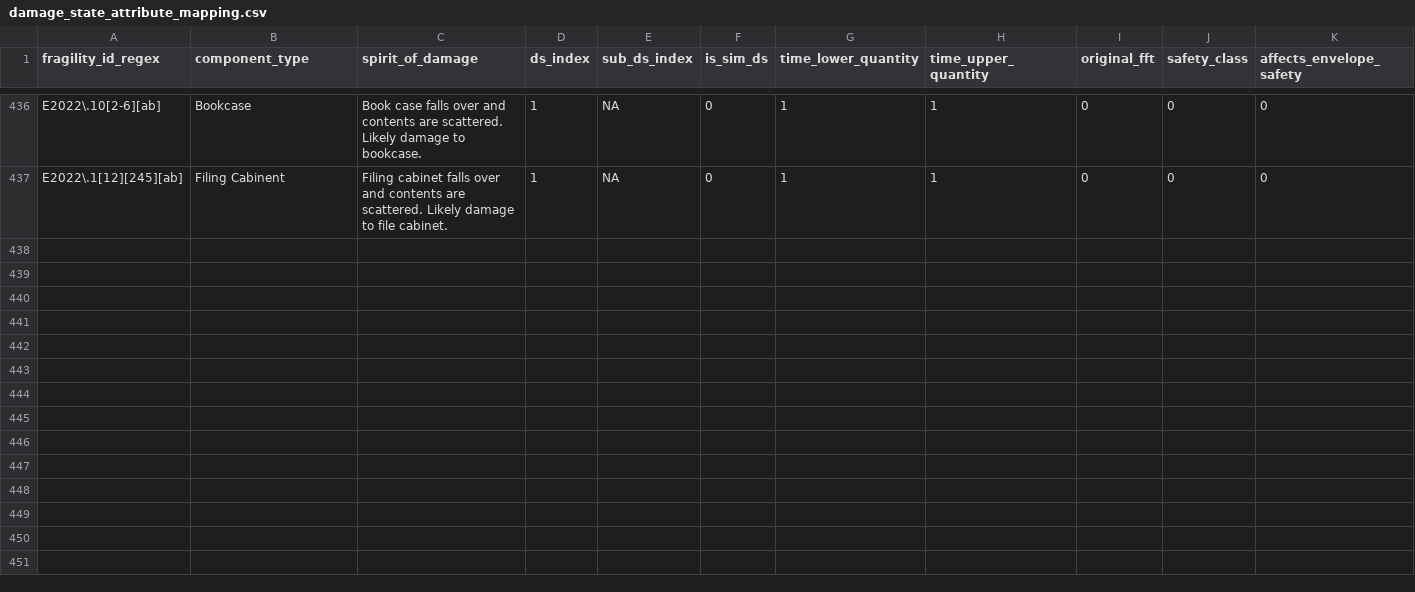
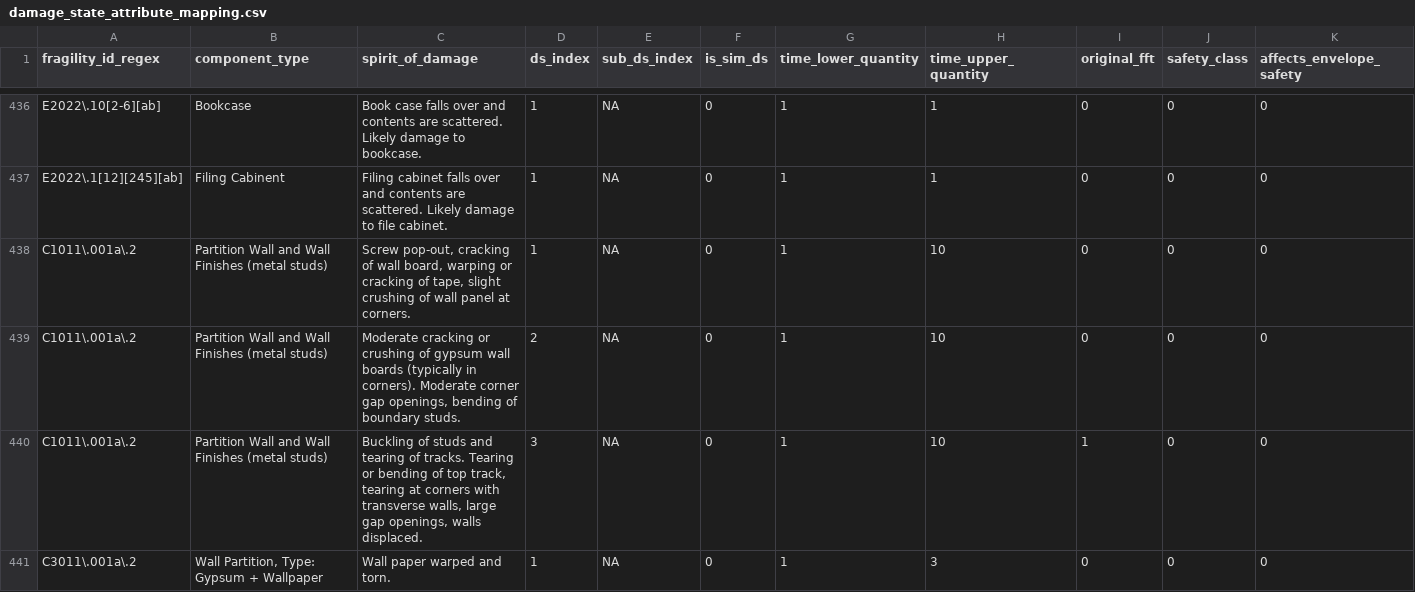
Before and after one commit to OpenPBEE/PBEE-Recovery, a CSV file: static_tables/damage_state_attribute_mapping.csv, drawn as a sheet; only a part is shown, gaps mark what is left out; rows hold the shown columns only; the diff names each change by its address in the sheet, - before the commit and + after, or states it on an @@ line.

```diff
--- a/static_tables/damage_state_attribute_mapping.csv
+++ b/static_tables/damage_state_attribute_mapping.csv
+row 438: C1011\.001a\.2 | Partition Wall and Wall Finishes (metal studs) | Screw pop-out, cracking of wall board, warping or cracking of tape, slight crushing of wall panel at corners. | 1 | NA | 0 | 1 | 10 | 0 | 0 | 0
+row 439: C1011\.001a\.2 | Partition Wall and Wall Finishes (metal studs) | Moderate cracking or crushing of gypsum wall boards (typically in corners). Moderate corner gap openings, bending of boundary studs. | 2 | NA | 0 | 1 | 10 | 0 | 0 | 0
+row 440: C1011\.001a\.2 | Partition Wall and Wall Finishes (metal studs) | Buckling of studs and tearing of tracks. Tearing or bending of top track, tearing at corners with transverse walls, large gap openings, walls displaced. | 3 | NA | 0 | 1 | 10 | 1 | 0 | 0
+row 441: C3011\.001a\.2 | Wall Partition, Type: Gypsum + Wallpaper | Wall paper warped and torn. | 1 | NA | 0 | 1 | 3 | 0 | 0 | 0
```
Also changed, not shown: static_tables/component_attributes.csv.
